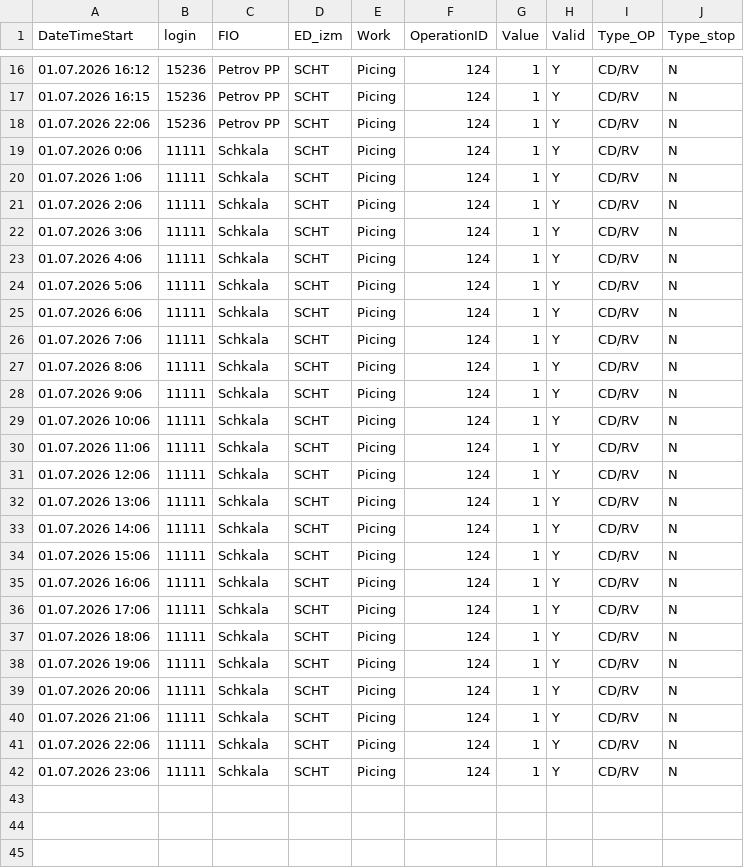
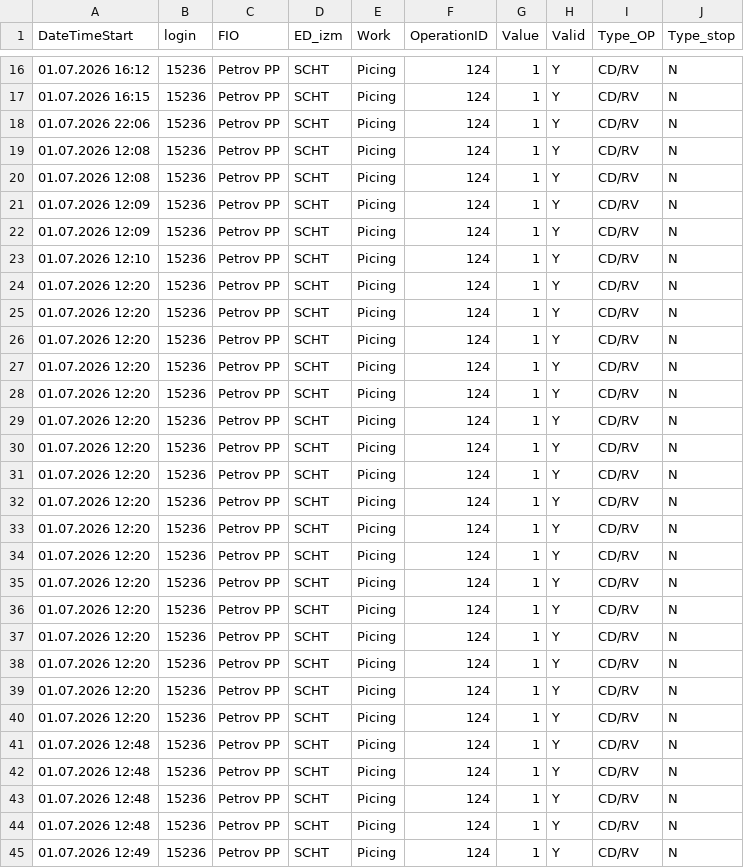
Before and after one commit to avegga/my-app, a CSV file: database/idata/TEST ZAGRUZKA.csv, drawn as a sheet; only a part is shown, gaps mark what is left out; the diff covers the shown part only; the diff names each change by its address in the sheet, - before the commit and + after, or states it on an @@ line.

```diff
--- a/database/idata/TEST ZAGRUZKA.csv
+++ b/database/idata/TEST ZAGRUZKA.csv
-A19 (DateTimeStart): 01.07.2026 0:06
+A19 (DateTimeStart): 01.07.2026 12:08
-B19:B42 (login): 11111
+B19:B42 (login): 15236
-C19:C42 (FIO): Schkala
+C19:C42 (FIO): Petrov PP
-A20 (DateTimeStart): 01.07.2026 1:06
+A20 (DateTimeStart): 01.07.2026 12:08
-A21 (DateTimeStart): 01.07.2026 2:06
+A21 (DateTimeStart): 01.07.2026 12:09
-A22 (DateTimeStart): 01.07.2026 3:06
+A22 (DateTimeStart): 01.07.2026 12:09
-A23 (DateTimeStart): 01.07.2026 4:06
+A23 (DateTimeStart): 01.07.2026 12:10
-A24 (DateTimeStart): 01.07.2026 5:06
+A24 (DateTimeStart): 01.07.2026 12:20
-A25 (DateTimeStart): 01.07.2026 6:06
+A25 (DateTimeStart): 01.07.2026 12:20
-A26 (DateTimeStart): 01.07.2026 7:06
+A26 (DateTimeStart): 01.07.2026 12:20
-A27 (DateTimeStart): 01.07.2026 8:06
+A27 (DateTimeStart): 01.07.2026 12:20
-A28 (DateTimeStart): 01.07.2026 9:06
+A28 (DateTimeStart): 01.07.2026 12:20
-A29 (DateTimeStart): 01.07.2026 10:06
+A29 (DateTimeStart): 01.07.2026 12:20
-A30 (DateTimeStart): 01.07.2026 11:06
+A30 (DateTimeStart): 01.07.2026 12:20
-A31 (DateTimeStart): 01.07.2026 12:06
+A31 (DateTimeStart): 01.07.2026 12:20
-A32 (DateTimeStart): 01.07.2026 13:06
+A32 (DateTimeStart): 01.07.2026 12:20
-A33 (DateTimeStart): 01.07.2026 14:06
+A33 (DateTimeStart): 01.07.2026 12:20
-A34 (DateTimeStart): 01.07.2026 15:06
+A34 (DateTimeStart): 01.07.2026 12:20
-A35 (DateTimeStart): 01.07.2026 16:06
+A35 (DateTimeStart): 01.07.2026 12:20
-A36 (DateTimeStart): 01.07.2026 17:06
+A36 (DateTimeStart): 01.07.2026 12:20
-A37 (DateTimeStart): 01.07.2026 18:06
+A37 (DateTimeStart): 01.07.2026 12:20
-A38 (DateTimeStart): 01.07.2026 19:06
+A38 (DateTimeStart): 01.07.2026 12:20
-A39 (DateTimeStart): 01.07.2026 20:06
+A39 (DateTimeStart): 01.07.2026 12:20
-A40 (DateTimeStart): 01.07.2026 21:06
+A40 (DateTimeStart): 01.07.2026 12:20
-A41 (DateTimeStart): 01.07.2026 22:06
+A41 (DateTimeStart): 01.07.2026 12:48
-A42 (DateTimeStart): 01.07.2026 23:06
+A42 (DateTimeStart): 01.07.2026 12:48
+row 43: 01.07.2026 12:48 | 15236 | Petrov PP | SCHT | Picing | 124 | 1 | Y | CD/RV | N
+row 44: 01.07.2026 12:48 | 15236 | Petrov PP | SCHT | Picing | 124 | 1 | Y | CD/RV | N
+row 45: 01.07.2026 12:49 | 15236 | Petrov PP | SCHT | Picing | 124 | 1 | Y | CD/RV | N
```
Also changed, not shown: 1 added row elsewhere in this file, 2 other files.
